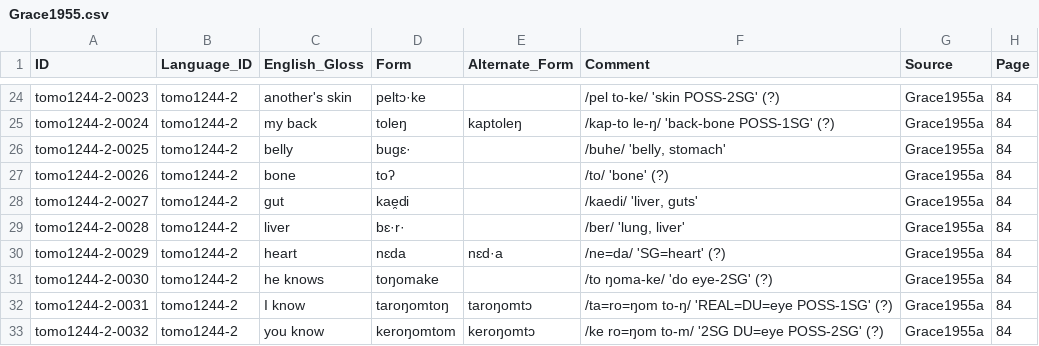
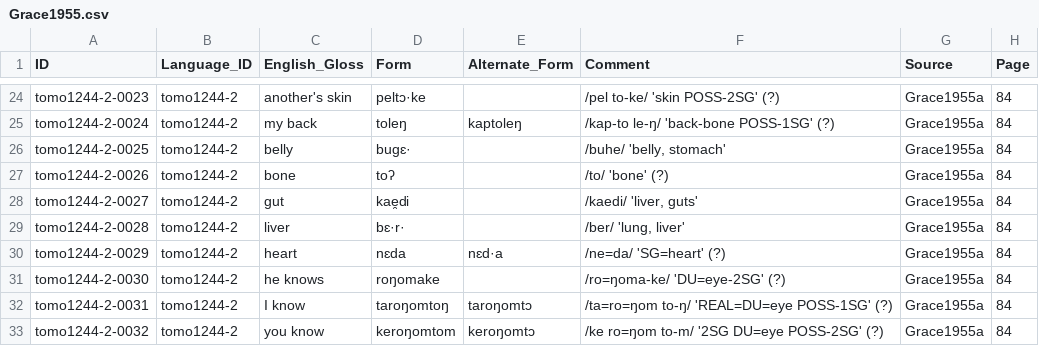
Before and after one commit to barlowrussell/tomoip, a CSV file: raw/Grace1955.csv, drawn as a sheet; only a part is shown, gaps mark what is left out.

```diff
--- a/raw/Grace1955.csv
+++ b/raw/Grace1955.csv
@@ -30,3 +30,3 @@ tomo1244-2-0028,tomo1244-2,liver,bɛ·r·,,"/ber/ 'lung, liver'",Grace1955a,84
 tomo1244-2-0029,tomo1244-2,heart,nɛda,nɛd·a,/ne=da/ 'SG=heart' (?),Grace1955a,84
-tomo1244-2-0030,tomo1244-2,he knows,toŋomake,,/to ŋoma-ke/ 'do eye-2SG' (?),Grace1955a,84
+tomo1244-2-0030,tomo1244-2,he knows,roŋomake,,/ro=ŋoma-ke/ 'DU=eye-2SG' (?),Grace1955a,84
 tomo1244-2-0031,tomo1244-2,I know,taroŋomtoŋ,taroŋomtɔ,/ta=ro=ŋom to-ŋ/ 'REAL=DU=eye POSS-1SG' (?),Grace1955a,84
```
Also changed, not shown: raw/BarlowKillian2023.csv.
